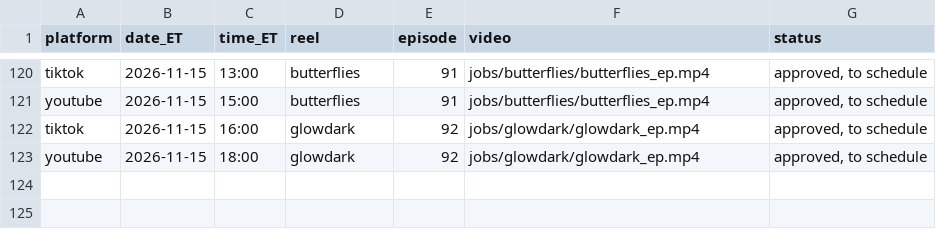
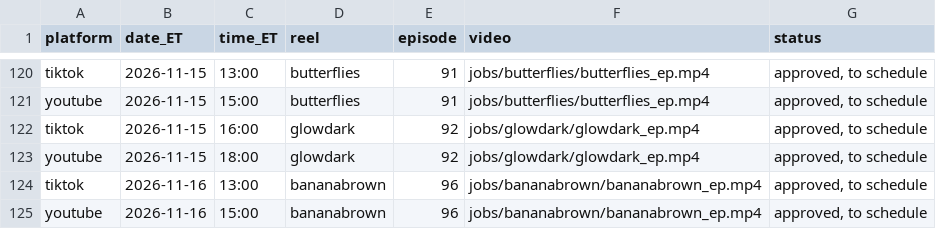
Before and after one commit to jiewei190-arch/reel-render, a CSV file: handoff/schedule_batchN.csv, drawn as a sheet; only a part is shown, gaps mark what is left out; the diff names each change by its address in the sheet, - before the commit and + after, or states it on an @@ line.

```diff
--- a/handoff/schedule_batchN.csv
+++ b/handoff/schedule_batchN.csv
+row 124: tiktok | 2026-11-16 | 13:00 | bananabrown | 96 | jobs/bananabrown/bananabrown_ep.mp4 | approved, to schedule
+row 125: youtube | 2026-11-16 | 15:00 | bananabrown | 96 | jobs/bananabrown/bananabrown_ep.mp4 | approved, to schedule
```
Also changed, not shown: handoff/episodes.csv, 21 other files.
